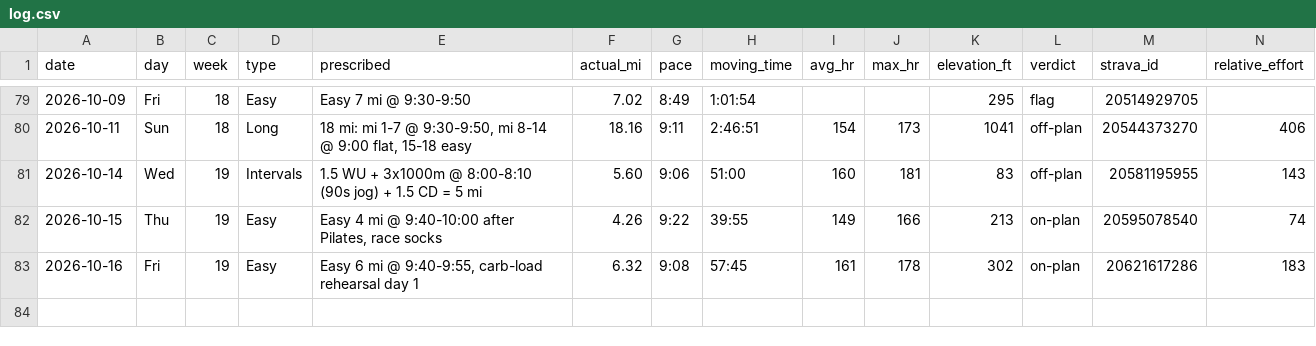
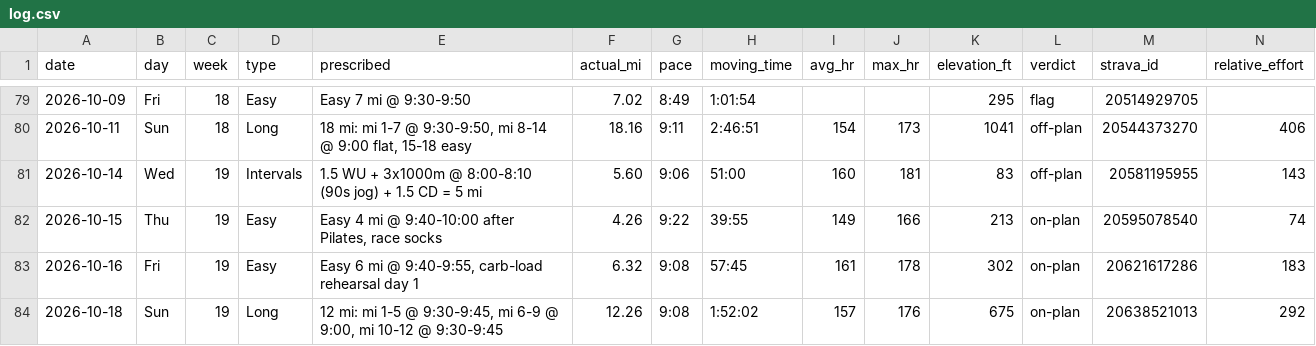
Before and after one commit to Jrichcrick/nyc-marathon-2026, a CSV file: data/log.csv, drawn as a sheet; only a part is shown, gaps mark what is left out; rows hold the shown columns only; the diff names each change by its address in the sheet, - before the commit and + after, or states it on an @@ line.

```diff
--- a/data/log.csv
+++ b/data/log.csv
+row 84: 2026-10-18 | Sun | 19 | Long | 12 mi: mi 1-5 @ 9:30-9:45, mi 6-9 @ 9:00, mi 10-12 @ 9:30-9:45 | 12.26 | 9:08 | 1:52:02 | 157 | 176 | 675 | on-plan | 20638521013 | 292
```
Also changed, not shown: 2 other files.
